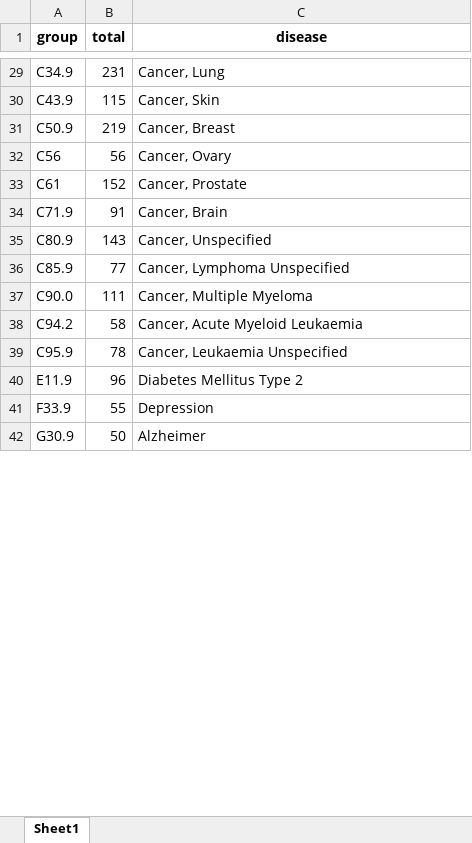
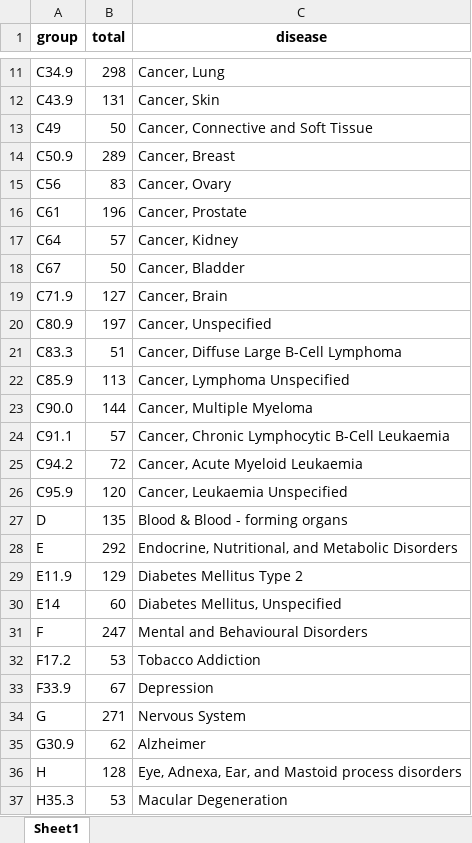
Before and after one commit to timmermansjoy/Research, an Excel workbook: Data/All_Groups.xlsx, sheet Sheet1, drawn as a sheet; only a part is shown, gaps mark what is left out; values as stored, in another font and other column widths than the file's, no borders; addresses are those after the commit; the diff covers the shown part only; the diff names each change by its address in the sheet, - before the commit and + after, or states it on an @@ line.

```diff
--- a/Data/All_Groups.xlsx (sheet Sheet1)
+++ b/Data/All_Groups.xlsx (sheet Sheet1)
-B11 (total): 231
+B11 (total): 298
-B12 (total): 115
+B12 (total): 131
+row 13: C49 | 50 | Cancer, Connective and Soft Tissue
-B14 (total): 219
+B14 (total): 289
-B15 (total): 56
+B15 (total): 83
-B16 (total): 152
+B16 (total): 196
+row 17: C64 | 57 | Cancer, Kidney
+row 18: C67 | 50 | Cancer, Bladder
-B19 (total): 91
+B19 (total): 127
-B20 (total): 143
+B20 (total): 197
+row 21: C83.3 | 51 | Cancer, Diffuse Large B-Cell Lymphoma
-B22 (total): 77
+B22 (total): 113
-B23 (total): 111
+B23 (total): 144
+row 24: C91.1 | 57 | Cancer, Chronic Lymphocytic B-Cell Leukaemia
-B25 (total): 58
+B25 (total): 72
-B26 (total): 78
+B26 (total): 120
+row 27: D | 135 | Blood & Blood - forming organs
+row 28: E | 292 | Endocrine, Nutritional, and Metabolic Disorders
-B29 (total): 96
+B29 (total): 129
+row 30: E14 | 60 | Diabetes Mellitus, Unspecified
+row 31: F | 247 | Mental and Behavioural Disorders
+row 32: F17.2 | 53 | Tobacco Addiction
-B33 (total): 55
+B33 (total): 67
+row 34: G | 271 | Nervous System
-B35 (total): 50
+B35 (total): 62
+row 36: H | 128 | Eye, Adnexa, Ear, and Mastoid process disorders
+row 37: H35.3 | 53 | Macular Degeneration
```
Also changed, not shown: 14 added rows, 21 removed rows and 12 edited cells elsewhere in this sheet, Data/All_Groups_Disease.xlsx, 2 other files.
